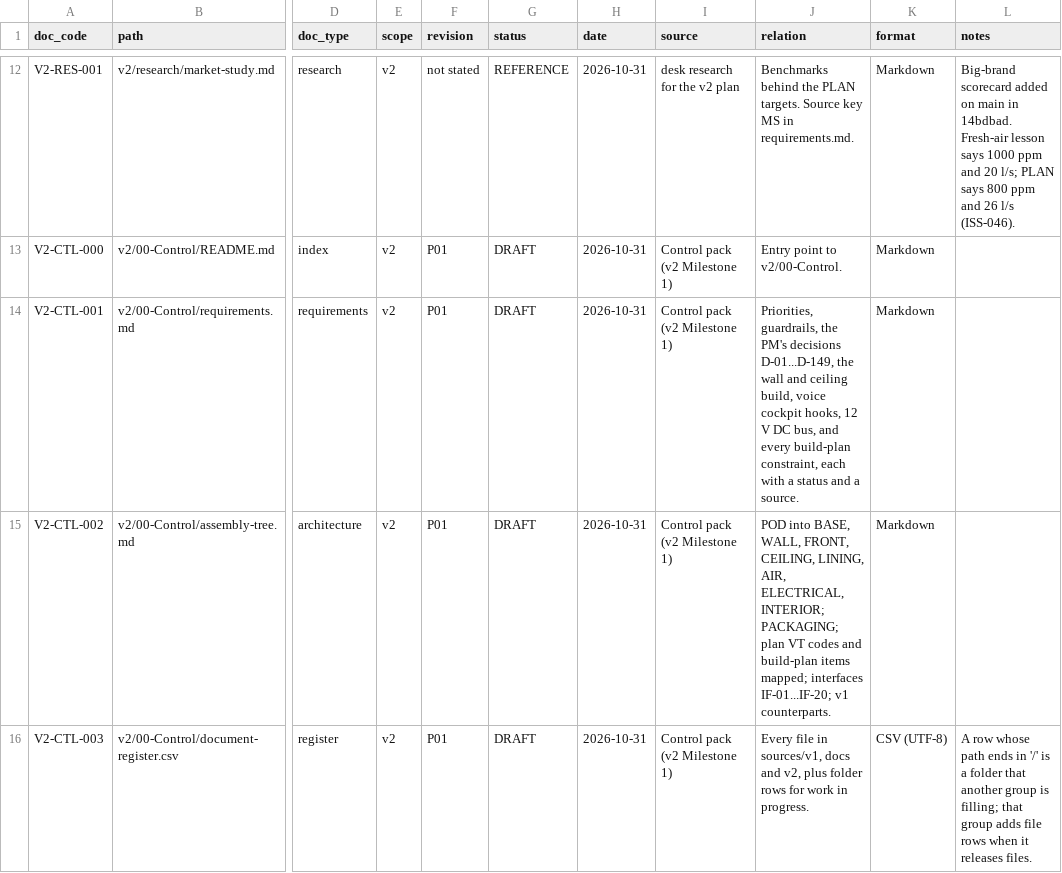
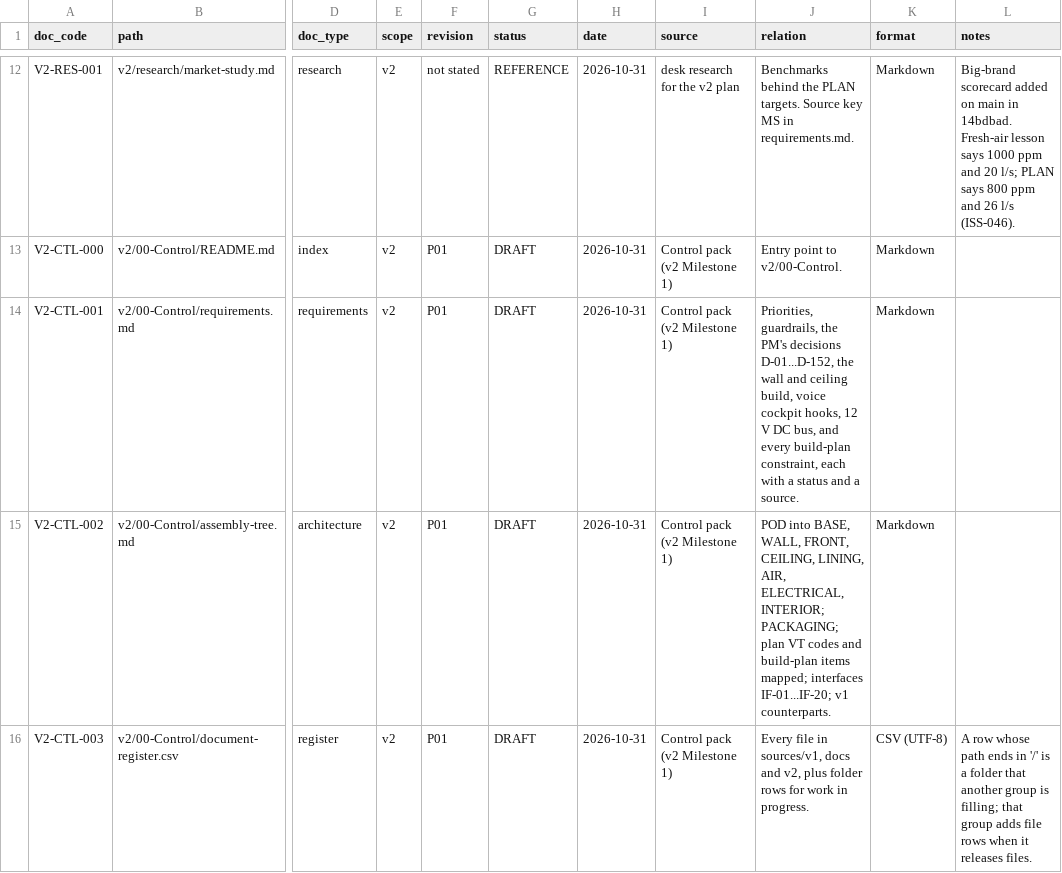
Before and after one commit to autonomous-ai/spaceship, a CSV file: v2/00-Control/document-register.csv, drawn as a sheet; only a part is shown, gaps mark what is left out; the diff names each change by its address in the sheet, - before the commit and + after, or states it on an @@ line.

```diff
--- a/v2/00-Control/document-register.csv
+++ b/v2/00-Control/document-register.csv
-J14 (relation): …PM's decisions D-01...D-149, the wall…
+J14 (relation): …PM's decisions D-01...D-152, the wall…
```
Also changed, not shown: 3 other files.
